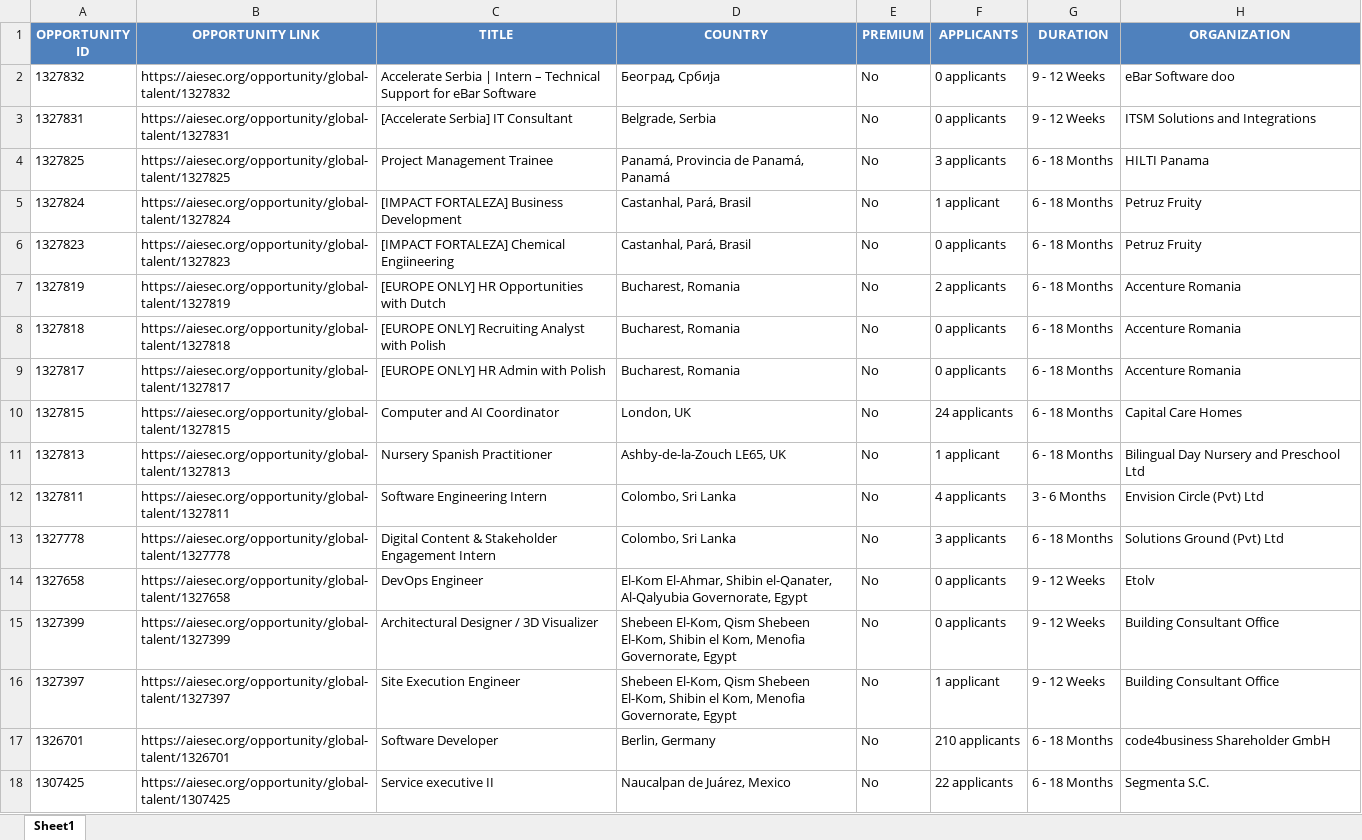
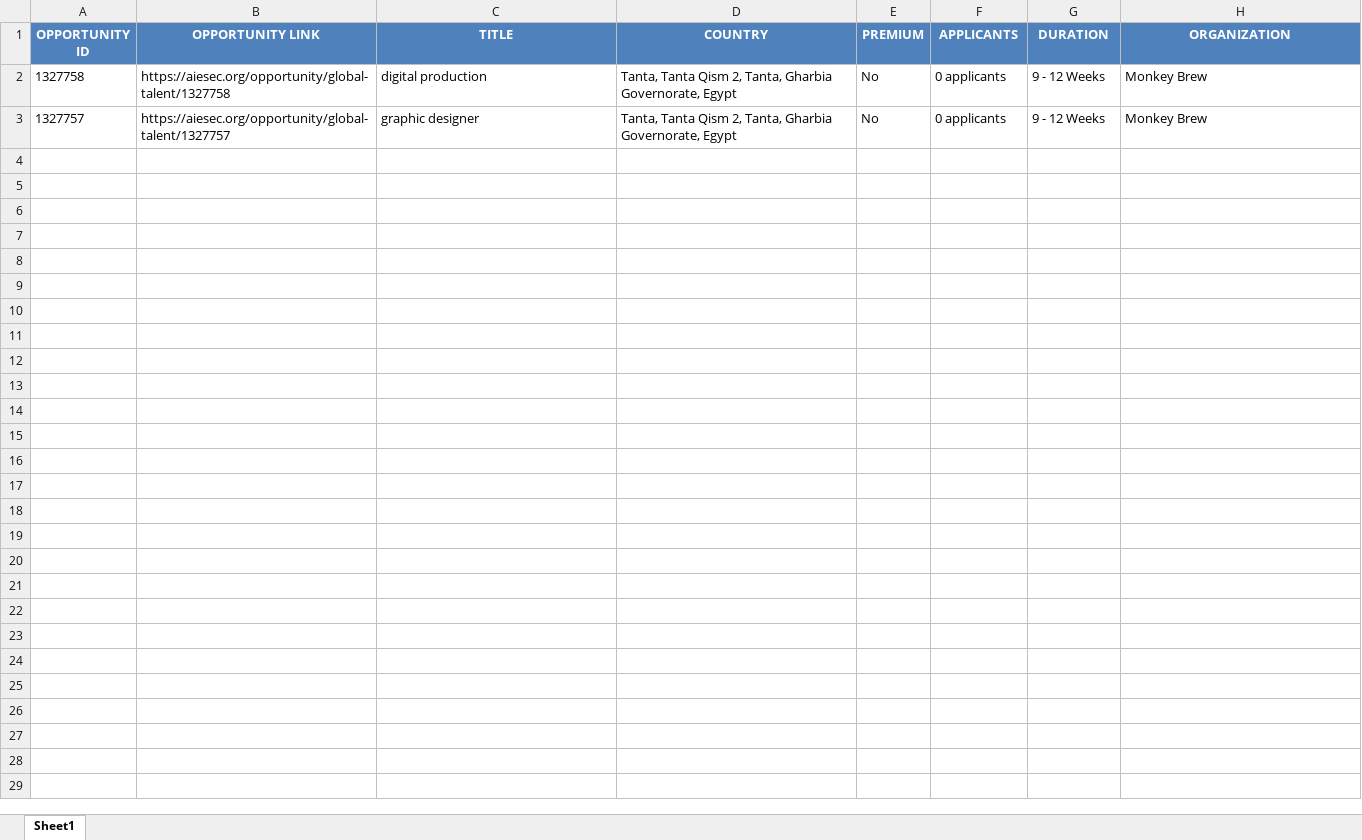
Before and after one commit to IbrahiimHassan/AIESEC_GUC, an Excel workbook: New.xlsx, sheet Sheet1, drawn as a sheet; values as stored, in another font and other column widths than the file's, no borders; removed rows and columns are numbered as before the commit, all else as after; the diff names each change by its address in the sheet, - before the commit and + after, or states it on an @@ line.

```diff
--- a/New.xlsx (sheet Sheet1)
+++ b/New.xlsx (sheet Sheet1)
-row 2: 1327832 | https://aiesec.org/opportunity/global-talent/1327832 | Accelerate Serbia | Intern – Technical Support for eBar Software | Београд, Србија | No | 0 applicants | 9 - 12 Weeks | eBar Software doo
-row 3: 1327831 | https://aiesec.org/opportunity/global-talent/1327831 | [Accelerate Serbia] IT Consultant | Belgrade, Serbia | No | 0 applicants | 9 - 12 Weeks | ITSM Solutions and Integrations
-row 4: 1327825 | https://aiesec.org/opportunity/global-talent/1327825 | Project Management Trainee | Panamá, Provincia de Panamá, Panamá | No | 3 applicants | 6 - 18 Months | HILTI Panama
-row 5: 1327824 | https://aiesec.org/opportunity/global-talent/1327824 | [IMPACT FORTALEZA] Business Development | Castanhal, Pará, Brasil | No | 1 applicant | 6 - 18 Months | Petruz Fruity
-row 6: 1327823 | https://aiesec.org/opportunity/global-talent/1327823 | [IMPACT FORTALEZA] Chemical Engiineering | Castanhal, Pará, Brasil | No | 0 applicants | 6 - 18 Months | Petruz Fruity
-row 7: 1327819 | https://aiesec.org/opportunity/global-talent/1327819 | [EUROPE ONLY] HR Opportunities with Dutch | Bucharest, Romania | No | 2 applicants | 6 - 18 Months | Accenture Romania
-row 8: 1327818 | https://aiesec.org/opportunity/global-talent/1327818 | [EUROPE ONLY] Recruiting Analyst with Polish | Bucharest, Romania | No | 0 applicants | 6 - 18 Months | Accenture Romania
-row 9: 1327817 | https://aiesec.org/opportunity/global-talent/1327817 | [EUROPE ONLY] HR Admin with Polish | Bucharest, Romania | No | 0 applicants | 6 - 18 Months | Accenture Romania
-row 10: 1327815 | https://aiesec.org/opportunity/global-talent/1327815 | Computer and AI Coordinator | London, UK | No | 24 applicants | 6 - 18 Months | Capital Care Homes
-row 11: 1327813 | https://aiesec.org/opportunity/global-talent/1327813 | Nursery Spanish Practitioner | Ashby-de-la-Zouch LE65, UK | No | 1 applicant | 6 - 18 Months | Bilingual Day Nursery and Preschool Ltd
-row 12: 1327811 | https://aiesec.org/opportunity/global-talent/1327811 | Software Engineering Intern | Colombo, Sri Lanka | No | 4 applicants | 3 - 6 Months | Envision Circle (Pvt) Ltd
-row 13: 1327778 | https://aiesec.org/opportunity/global-talent/1327778 | Digital Content & Stakeholder Engagement Intern | Colombo, Sri Lanka | No | 3 applicants | 6 - 18 Months | Solutions Ground (Pvt) Ltd
+row 2: 1327758 | https://aiesec.org/opportunity/global-talent/1327758 | digital production | Tanta, Tanta Qism 2, Tanta, Gharbia Governorate, Egypt | No | 0 applicants | 9 - 12 Weeks | Monkey Brew
-A3 (OPPORTUNITY ID): 1327658
+A3 (OPPORTUNITY ID): 1327757
-B3 (OPPORTUNITY LINK): https://aiesec.org/opportunity/global-talent/1327658
+B3 (OPPORTUNITY LINK): https://aiesec.org/opportunity/global-talent/1327757
-C3 (TITLE): DevOps Engineer
+C3 (TITLE): graphic designer
-D3 (COUNTRY): El-Kom El-Ahmar, Shibin el-Qanater, Al-Qalyubia Governorate, Egypt
+D3 (COUNTRY): Tanta, Tanta Qism 2, Tanta, Gharbia Governorate, Egypt
-H3 (ORGANIZATION): Etolv
+H3 (ORGANIZATION): Monkey Brew
-row 15: 1327399 | https://aiesec.org/opportunity/global-talent/1327399 | Architectural Designer / 3D Visualizer | Shebeen El-Kom, Qism Shebeen El-Kom, Shibin el Kom, Menofia Governorate, Egypt | No | 0 applicants | 9 - 12 Weeks | Building Consultant Office
-row 16: 1327397 | https://aiesec.org/opportunity/global-talent/1327397 | Site Execution Engineer | Shebeen El-Kom, Qism Shebeen El-Kom, Shibin el Kom, Menofia Governorate, Egypt | No | 1 applicant | 9 - 12 Weeks | Building Consultant Office
-row 17: 1326701 | https://aiesec.org/opportunity/global-talent/1326701 | Software Developer | Berlin, Germany | No | 210 applicants | 6 - 18 Months | code4business Shareholder GmbH
-row 18: 1307425 | https://aiesec.org/opportunity/global-talent/1307425 | Service executive II | Naucalpan de Juárez, Mexico | No | 22 applicants | 6 - 18 Months | Segmenta S.C.
```
Also changed, not shown: Today.xlsx, 1 other file.
